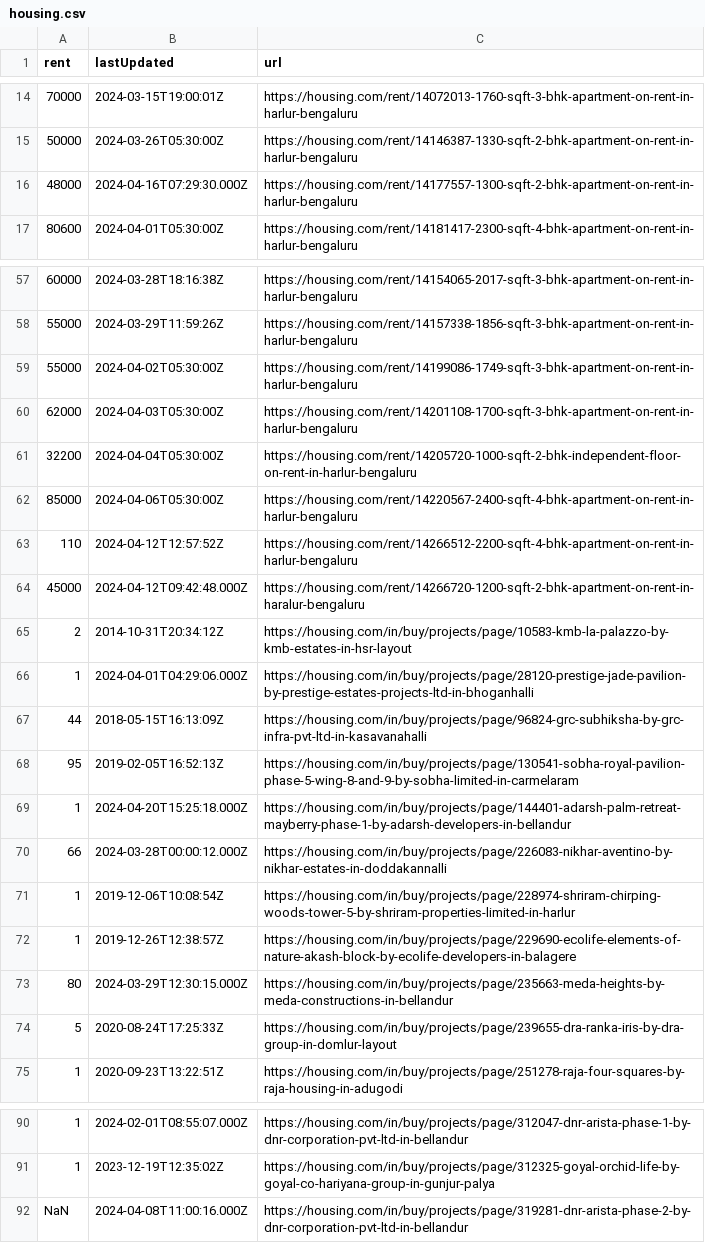
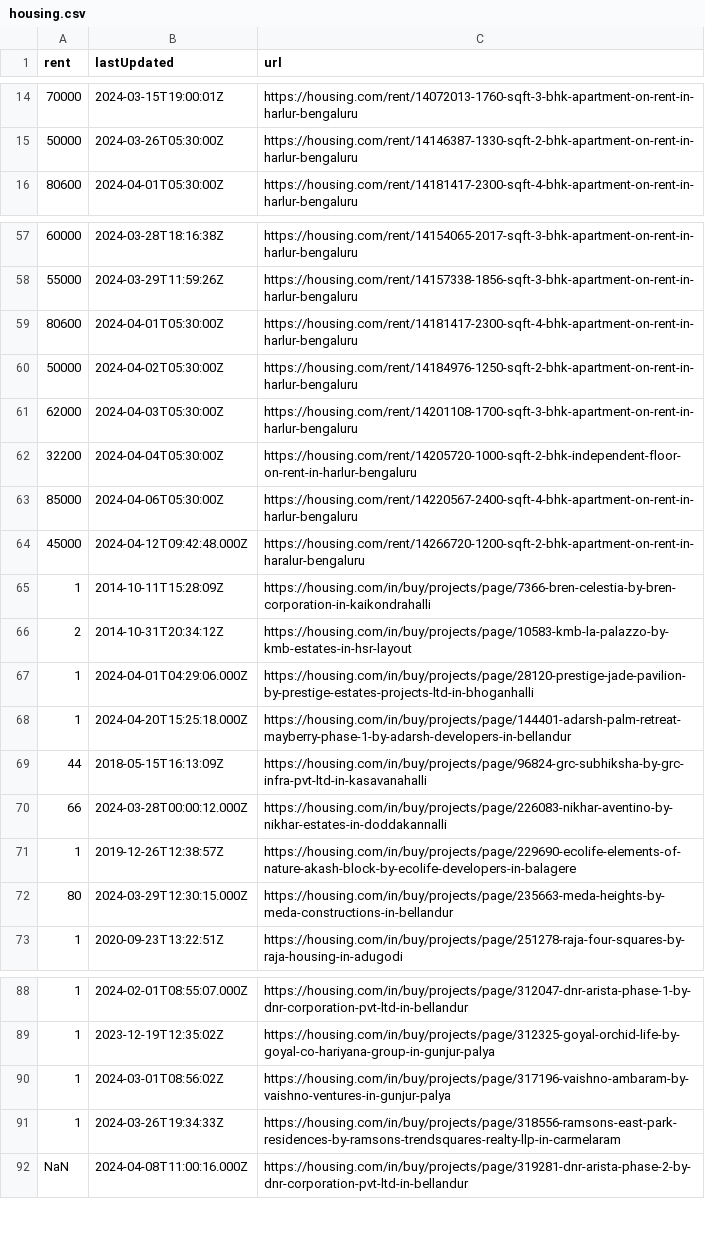
Before and after one commit to KShivendu/blr-societies, a CSV file: data/housing.csv, drawn as a sheet; only a part is shown, gaps mark what is left out; the diff covers the shown part only.

```diff
--- a/data/housing.csv
+++ b/data/housing.csv
@@ -15,3 +15,2 @@ rent, lastUpdated, url
 "50000","2024-03-26T05:30:00Z","https://housing.com/rent/14146387-1330-sqft-2-bhk-apartment-on-rent-in-harlur-bengaluru"
-"48000","2024-04-16T07:29:30.000Z","https://housing.com/rent/14177557-1300-sqft-2-bhk-apartment-on-rent-in-harlur-bengaluru"
 "80600","2024-04-01T05:30:00Z","https://housing.com/rent/14181417-2300-sqft-4-bhk-apartment-on-rent-in-harlur-bengaluru"
@@ -58,3 +58,4 @@ rent, lastUpdated, url
 "55000","2024-03-29T11:59:26Z","https://housing.com/rent/14157338-1856-sqft-3-bhk-apartment-on-rent-in-harlur-bengaluru"
-"55000","2024-04-02T05:30:00Z","https://housing.com/rent/14199086-1749-sqft-3-bhk-apartment-on-rent-in-harlur-bengaluru"
+"80600","2024-04-01T05:30:00Z","https://housing.com/rent/14181417-2300-sqft-4-bhk-apartment-on-rent-in-harlur-bengaluru"
+"50000","2024-04-02T05:30:00Z","https://housing.com/rent/14184976-1250-sqft-2-bhk-apartment-on-rent-in-harlur-bengaluru"
 "62000","2024-04-03T05:30:00Z","https://housing.com/rent/14201108-1700-sqft-3-bhk-apartment-on-rent-in-harlur-bengaluru"
@@ -62,14 +63,11 @@ rent, lastUpdated, url
 "85000","2024-04-06T05:30:00Z","https://housing.com/rent/14220567-2400-sqft-4-bhk-apartment-on-rent-in-harlur-bengaluru"
-"110","2024-04-12T12:57:52Z","https://housing.com/rent/14266512-2200-sqft-4-bhk-apartment-on-rent-in-harlur-bengaluru"
 "45000","2024-04-12T09:42:48.000Z","https://housing.com/rent/14266720-1200-sqft-2-bhk-apartment-on-rent-in-haralur-bengaluru"
+"1","2014-10-11T15:28:09Z","https://housing.com/in/buy/projects/page/7366-bren-celestia-by-bren-corporation-in-kaikondrahalli"
 "2","2014-10-31T20:34:12Z","https://housing.com/in/buy/projects/page/10583-kmb-la-palazzo-by-kmb-estates-in-hsr-layout"
 "1","2024-04-01T04:29:06.000Z","https://housing.com/in/buy/projects/page/28120-prestige-jade-pavilion-by-prestige-estates-projects-ltd-in-bhoganhalli"
+"1","2024-04-20T15:25:18.000Z","https://housing.com/in/buy/projects/page/144401-adarsh-palm-retreat-mayberry-phase-1-by-adarsh-developers-in-bellandur"
 "44","2018-05-15T16:13:09Z","https://housing.com/in/buy/projects/page/96824-grc-subhiksha-by-grc-infra-pvt-ltd-in-kasavanahalli"
-"95","2019-02-05T16:52:13Z","https://housing.com/in/buy/projects/page/130541-sobha-royal-pavilion-phase-5-wing-8-and-9-by-sobha-limited-in-carmelaram"
-"1","2024-04-20T15:25:18.000Z","https://housing.com/in/buy/projects/page/144401-adarsh-palm-retreat-mayberry-phase-1-by-adarsh-developers-in-bellandur"
 "66","2024-03-28T00:00:12.000Z","https://housing.com/in/buy/projects/page/226083-nikhar-aventino-by-nikhar-estates-in-doddakannalli"
-"1","2019-12-06T10:08:54Z","https://housing.com/in/buy/projects/page/228974-shriram-chirping-woods-tower-5-by-shriram-properties-limited-in-harlur"
 "1","2019-12-26T12:38:57Z","https://housing.com/in/buy/projects/page/229690-ecolife-elements-of-nature-akash-block-by-ecolife-developers-in-balagere"
 "80","2024-03-29T12:30:15.000Z","https://housing.com/in/buy/projects/page/235663-meda-heights-by-meda-constructions-in-bellandur"
-"5","2020-08-24T17:25:33Z","https://housing.com/in/buy/projects/page/239655-dra-ranka-iris-by-dra-group-in-domlur-layout"
 "1","2020-09-23T13:22:51Z","https://housing.com/in/buy/projects/page/251278-raja-four-squares-by-raja-housing-in-adugodi"
@@ -91,2 +89,4 @@ rent, lastUpdated, url
 "1","2023-12-19T12:35:02Z","https://housing.com/in/buy/projects/page/312325-goyal-orchid-life-by-goyal-co-hariyana-group-in-gunjur-palya"
+"1","2024-03-01T08:56:02Z","https://housing.com/in/buy/projects/page/317196-vaishno-ambaram-by-vaishno-ventures-in-gunjur-palya"
+"1","2024-03-26T19:34:33Z","https://housing.com/in/buy/projects/page/318556-ramsons-east-park-residences-by-ramsons-trendsquares-realty-llp-in-carmelaram"
 "NaN","2024-04-08T11:00:16.000Z","https://housing.com/in/buy/projects/page/319281-dnr-arista-phase-2-by-dnr-corporation-pvt-ltd-in-bellandur"
```
Also changed, not shown: 1 added row, 2 moved rows and 1 edited cell elsewhere in this file.
